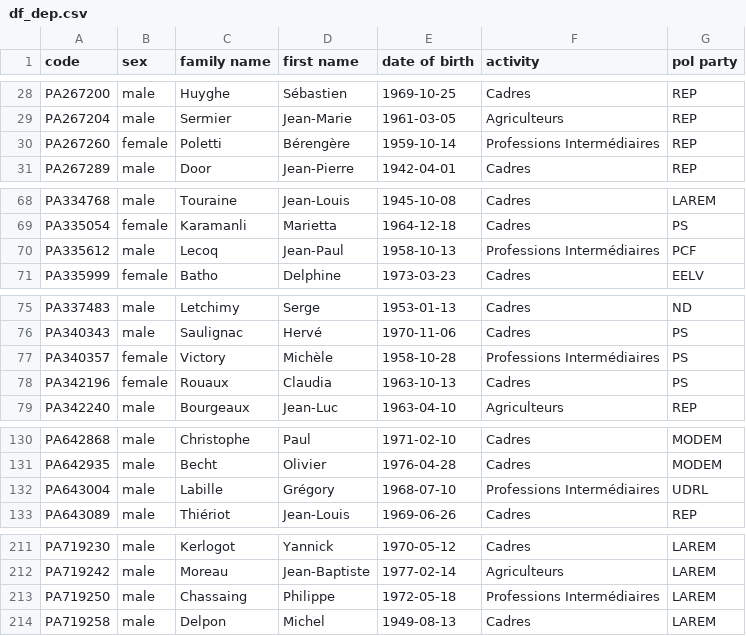
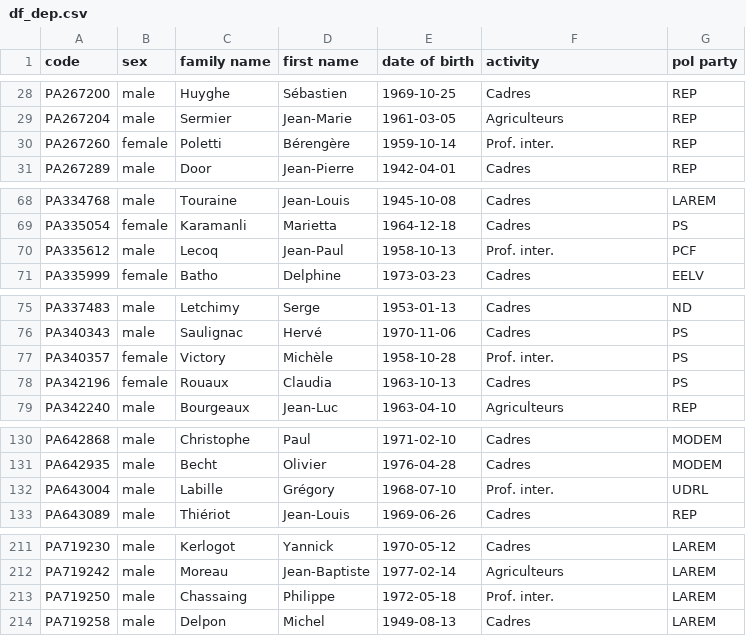
Before and after one commit to max-lutz/national-assembly, a CSV file: apps/df_dep.csv, drawn as a sheet; only a part is shown, gaps mark what is left out; the diff covers the shown part only.

```diff
--- a/apps/df_dep.csv
+++ b/apps/df_dep.csv
@@ -29,3 +29,3 @@ PA267200,male,Huyghe,Sébastien,1969-10-25,Cadres,REP
 PA267204,male,Sermier,Jean-Marie,1961-03-05,Agriculteurs,REP
-PA267260,female,Poletti,Bérengère,1959-10-14,Professions Intermédiaires,REP
+PA267260,female,Poletti,Bérengère,1959-10-14,Prof. inter.,REP
 PA267289,male,Door,Jean-Pierre,1942-04-01,Cadres,REP
@@ -69,3 +69,3 @@ PA334768,male,Touraine,Jean-Louis,1945-10-08,Cadres,LAREM
 PA335054,female,Karamanli,Marietta,1964-12-18,Cadres,PS
-PA335612,male,Lecoq,Jean-Paul,1958-10-13,Professions Intermédiaires,PCF
+PA335612,male,Lecoq,Jean-Paul,1958-10-13,Prof. inter.,PCF
 PA335999,female,Batho,Delphine,1973-03-23,Cadres,EELV
@@ -76,3 +76,3 @@ PA337483,male,Letchimy,Serge,1953-01-13,Cadres,ND
 PA340343,male,Saulignac,Hervé,1970-11-06,Cadres,PS
-PA340357,female,Victory,Michèle,1958-10-28,Professions Intermédiaires,PS
+PA340357,female,Victory,Michèle,1958-10-28,Prof. inter.,PS
 PA342196,female,Rouaux,Claudia,1963-10-13,Cadres,PS
@@ -131,3 +131,3 @@ PA642868,male,Christophe,Paul,1971-02-10,Cadres,MODEM
 PA642935,male,Becht,Olivier,1976-04-28,Cadres,MODEM
-PA643004,male,Labille,Grégory,1968-07-10,Professions Intermédiaires,UDRL
+PA643004,male,Labille,Grégory,1968-07-10,Prof. inter.,UDRL
 PA643089,male,Thiériot,Jean-Louis,1969-06-26,Cadres,REP
@@ -212,3 +212,3 @@ PA719230,male,Kerlogot,Yannick,1970-05-12,Cadres,LAREM
 PA719242,male,Moreau,Jean-Baptiste,1977-02-14,Agriculteurs,LAREM
-PA719250,male,Chassaing,Philippe,1972-05-18,Professions Intermédiaires,LAREM
+PA719250,male,Chassaing,Philippe,1972-05-18,Prof. inter.,LAREM
 PA719258,male,Delpon,Michel,1949-08-13,Cadres,LAREM
```
Also changed, not shown: 31 edited cells elsewhere in this file, 2 other files.
